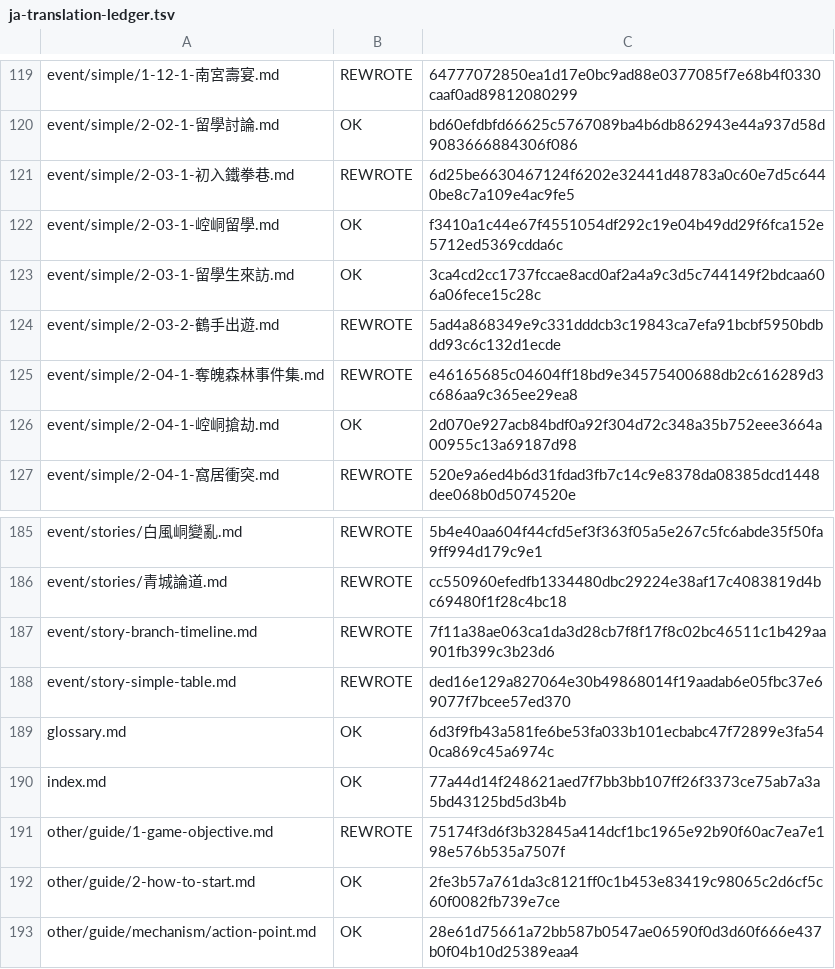
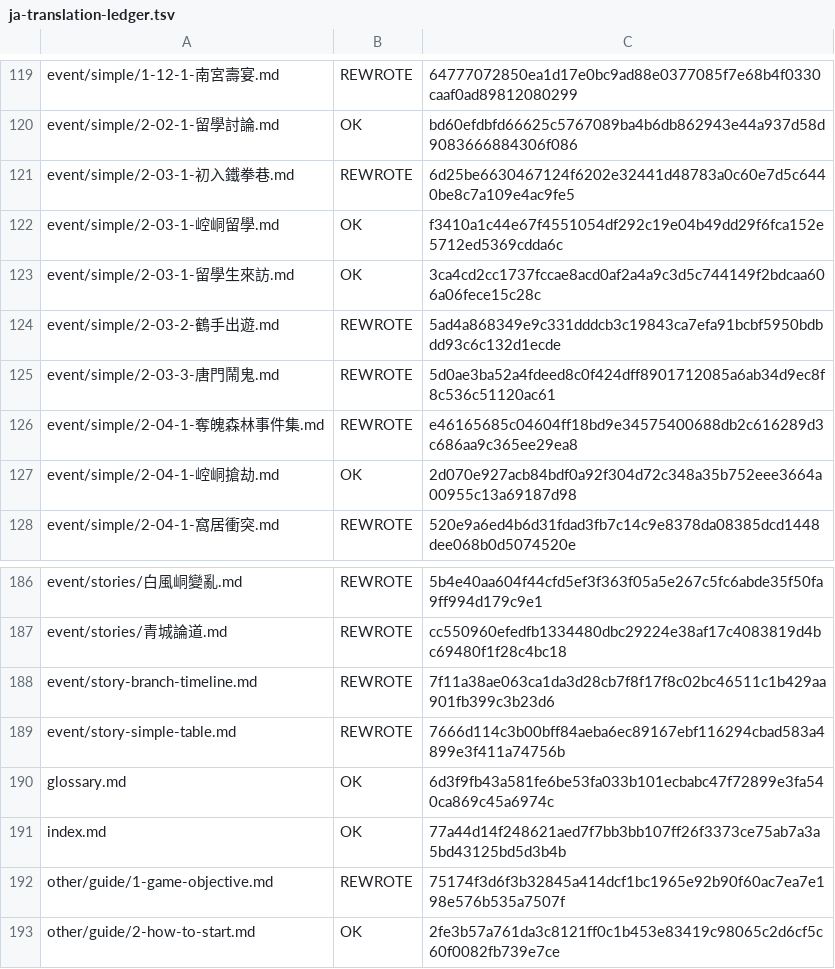
Before and after one commit to NEXTAltair/LoM-wiki, a TSV file: tools/ja-translation-ledger.tsv, drawn as a sheet; only a part is shown, gaps mark what is left out; the shorter side is filled out with more unchanged rows.

```diff
--- a/tools/ja-translation-ledger.tsv
+++ b/tools/ja-translation-ledger.tsv
@@ -124,2 +124,3 @@ event/simple/2-03-1-留學生來訪.md	OK	3ca4cd2cc1737fccae8acd0af2a4a9c3d5c744
 event/simple/2-03-2-鶴手出遊.md	REWROTE	5ad4a868349e9c331dddcb3c19843ca7efa91bcbf5950bdbdd93c6c132d1ecde
+event/simple/2-03-3-唐門鬧鬼.md	REWROTE	5d0ae3ba52a4fdeed8c0f424dff8901712085a6ab34d9ec8f8c536c51120ac61
 event/simple/2-04-1-奪魄森林事件集.md	REWROTE	e46165685c04604ff18bd9e34575400688db2c616289d3c686aa9c365ee29ea8
@@ -187,3 +188,3 @@ event/stories/青城論道.md	REWROTE	cc550960efedfb1334480dbc29224e38af17c40838
 event/story-branch-timeline.md	REWROTE	7f11a38ae063ca1da3d28cb7f8f17f8c02bc46511c1b429aa901fb399c3b23d6
-event/story-simple-table.md	REWROTE	ded16e129a827064e30b49868014f19aadab6e05fbc37e69077f7bcee57ed370
+event/story-simple-table.md	REWROTE	7666d114c3b00bff84aeba6ec89167ebf116294cbad583a4899e3f411a74756b
 glossary.md	OK	6d3f9fb43a581fe6be53fa033b101ecbabc47f72899e3fa540ca869c45a6974c
```
Also changed, not shown: 2 other files.
